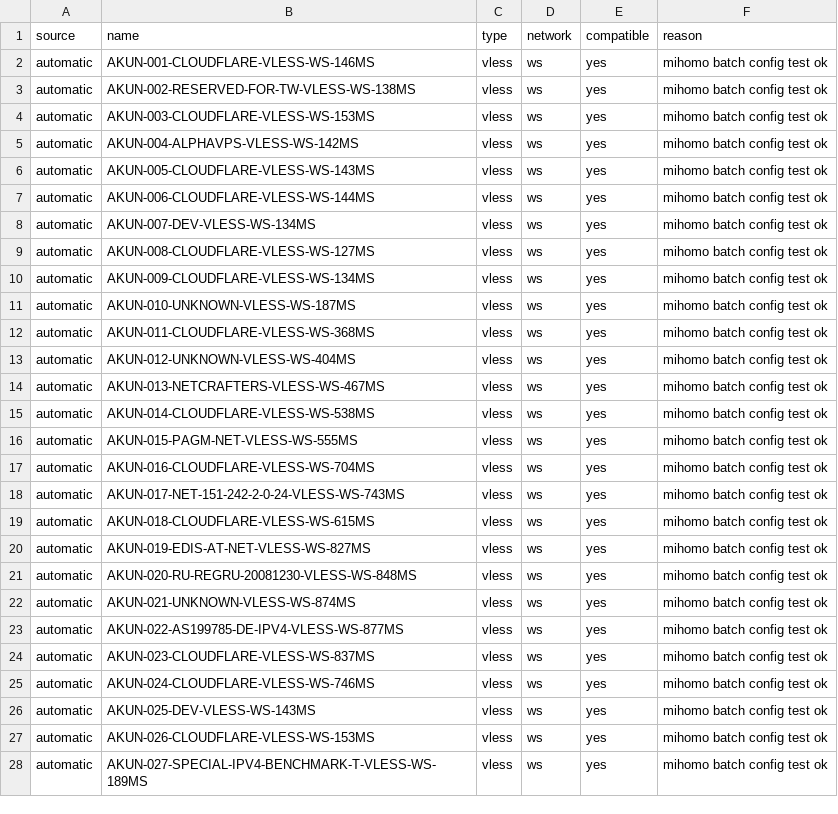
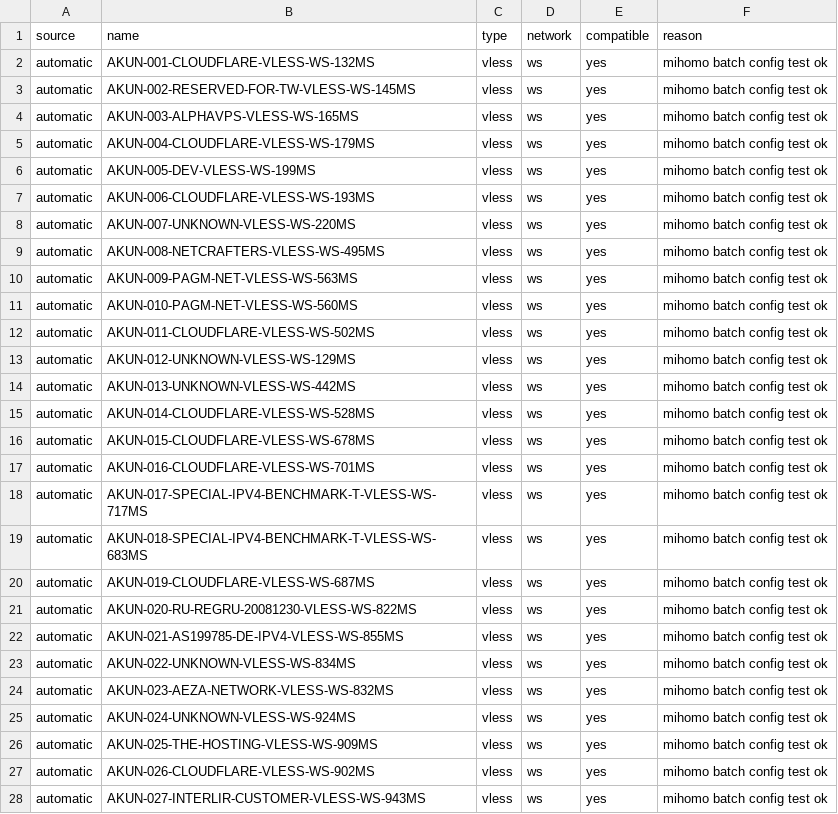
Before and after one commit to adiorany3/AkunYaml, a CSV file: openclash_compat_report.csv, drawn as a sheet; only a part is shown; the diff covers the shown part only.

```diff
--- a/openclash_compat_report.csv
+++ b/openclash_compat_report.csv
@@ -1,28 +1,28 @@
 source,name,type,network,compatible,reason
-automatic,AKUN-001-CLOUDFLARE-VLESS-WS-146MS,vless,ws,yes,mihomo batch config test ok
-automatic,AKUN-002-RESERVED-FOR-TW-VLESS-WS-138MS,vless,ws,yes,mihomo batch config test ok
-automatic,AKUN-003-CLOUDFLARE-VLESS-WS-153MS,vless,ws,yes,mihomo batch config test ok
-automatic,AKUN-004-ALPHAVPS-VLESS-WS-142MS,vless,ws,yes,mihomo batch config test ok
-automatic,AKUN-005-CLOUDFLARE-VLESS-WS-143MS,vless,ws,yes,mihomo batch config test ok
-automatic,AKUN-006-CLOUDFLARE-VLESS-WS-144MS,vless,ws,yes,mihomo batch config test ok
-automatic,AKUN-007-DEV-VLESS-WS-134MS,vless,ws,yes,mihomo batch config test ok
-automatic,AKUN-008-CLOUDFLARE-VLESS-WS-127MS,vless,ws,yes,mihomo batch config test ok
-automatic,AKUN-009-CLOUDFLARE-VLESS-WS-134MS,vless,ws,yes,mihomo batch config test ok
-automatic,AKUN-010-UNKNOWN-VLESS-WS-187MS,vless,ws,yes,mihomo batch config test ok
-automatic,AKUN-011-CLOUDFLARE-VLESS-WS-368MS,vless,ws,yes,mihomo batch config test ok
-automatic,AKUN-012-UNKNOWN-VLESS-WS-404MS,vless,ws,yes,mihomo batch config test ok
-automatic,AKUN-013-NETCRAFTERS-VLESS-WS-467MS,vless,ws,yes,mihomo batch config test ok
-automatic,AKUN-014-CLOUDFLARE-VLESS-WS-538MS,vless,ws,yes,mihomo batch config test ok
-automatic,AKUN-015-PAGM-NET-VLESS-WS-555MS,vless,ws,yes,mihomo batch config test ok
-automatic,AKUN-016-CLOUDFLARE-VLESS-WS-704MS,vless,ws,yes,mihomo batch config test ok
-automatic,AKUN-017-NET-151-242-2-0-24-VLESS-WS-743MS,vless,ws,yes,mihomo batch config test ok
-automatic,AKUN-018-CLOUDFLARE-VLESS-WS-615MS,vless,ws,yes,mihomo batch config test ok
-automatic,AKUN-019-EDIS-AT-NET-VLESS-WS-827MS,vless,ws,yes,mihomo batch config test ok
-automatic,AKUN-020-RU-REGRU-20081230-VLESS-WS-848MS,vless,ws,yes,mihomo batch config test ok
-automatic,AKUN-021-UNKNOWN-VLESS-WS-874MS,vless,ws,yes,mihomo batch config test ok
-automatic,AKUN-022-AS199785-DE-IPV4-VLESS-WS-877MS,vless,ws,yes,mihomo batch config test ok
-automatic,AKUN-023-CLOUDFLARE-VLESS-WS-837MS,vless,ws,yes,mihomo batch config test ok
-automatic,AKUN-024-CLOUDFLARE-VLESS-WS-746MS,vless,ws,yes,mihomo batch config test ok
-automatic,AKUN-025-DEV-VLESS-WS-143MS,vless,ws,yes,mihomo batch config test ok
-automatic,AKUN-026-CLOUDFLARE-VLESS-WS-153MS,vless,ws,yes,mihomo batch config test ok
-automatic,AKUN-027-SPECIAL-IPV4-BENCHMARK-T-VLESS-WS-189MS,vless,ws,yes,mihomo batch config test ok
+automatic,AKUN-001-CLOUDFLARE-VLESS-WS-132MS,vless,ws,yes,mihomo batch config test ok
+automatic,AKUN-002-RESERVED-FOR-TW-VLESS-WS-145MS,vless,ws,yes,mihomo batch config test ok
+automatic,AKUN-003-ALPHAVPS-VLESS-WS-165MS,vless,ws,yes,mihomo batch config test ok
+automatic,AKUN-004-CLOUDFLARE-VLESS-WS-179MS,vless,ws,yes,mihomo batch config test ok
+automatic,AKUN-005-DEV-VLESS-WS-199MS,vless,ws,yes,mihomo batch config test ok
+automatic,AKUN-006-CLOUDFLARE-VLESS-WS-193MS,vless,ws,yes,mihomo batch config test ok
+automatic,AKUN-007-UNKNOWN-VLESS-WS-220MS,vless,ws,yes,mihomo batch config test ok
+automatic,AKUN-008-NETCRAFTERS-VLESS-WS-495MS,vless,ws,yes,mihomo batch config test ok
+automatic,AKUN-009-PAGM-NET-VLESS-WS-563MS,vless,ws,yes,mihomo batch config test ok
+automatic,AKUN-010-PAGM-NET-VLESS-WS-560MS,vless,ws,yes,mihomo batch config test ok
+automatic,AKUN-011-CLOUDFLARE-VLESS-WS-502MS,vless,ws,yes,mihomo batch config test ok
+automatic,AKUN-012-UNKNOWN-VLESS-WS-129MS,vless,ws,yes,mihomo batch config test ok
+automatic,AKUN-013-UNKNOWN-VLESS-WS-442MS,vless,ws,yes,mihomo batch config test ok
+automatic,AKUN-014-CLOUDFLARE-VLESS-WS-528MS,vless,ws,yes,mihomo batch config test ok
+automatic,AKUN-015-CLOUDFLARE-VLESS-WS-678MS,vless,ws,yes,mihomo batch config test ok
+automatic,AKUN-016-CLOUDFLARE-VLESS-WS-701MS,vless,ws,yes,mihomo batch config test ok
+automatic,AKUN-017-SPECIAL-IPV4-BENCHMARK-T-VLESS-WS-717MS,vless,ws,yes,mihomo batch config test ok
+automatic,AKUN-018-SPECIAL-IPV4-BENCHMARK-T-VLESS-WS-683MS,vless,ws,yes,mihomo batch config test ok
+automatic,AKUN-019-CLOUDFLARE-VLESS-WS-687MS,vless,ws,yes,mihomo batch config test ok
+automatic,AKUN-020-RU-REGRU-20081230-VLESS-WS-822MS,vless,ws,yes,mihomo batch config test ok
+automatic,AKUN-021-AS199785-DE-IPV4-VLESS-WS-855MS,vless,ws,yes,mihomo batch config test ok
+automatic,AKUN-022-UNKNOWN-VLESS-WS-834MS,vless,ws,yes,mihomo batch config test ok
+automatic,AKUN-023-AEZA-NETWORK-VLESS-WS-832MS,vless,ws,yes,mihomo batch config test ok
+automatic,AKUN-024-UNKNOWN-VLESS-WS-924MS,vless,ws,yes,mihomo batch config test ok
+automatic,AKUN-025-THE-HOSTING-VLESS-WS-909MS,vless,ws,yes,mihomo batch config test ok
+automatic,AKUN-026-CLOUDFLARE-VLESS-WS-902MS,vless,ws,yes,mihomo batch config test ok
+automatic,AKUN-027-INTERLIR-CUSTOMER-VLESS-WS-943MS,vless,ws,yes,mihomo batch config test ok
```
Also changed, not shown: 1 added row and 16 edited cells elsewhere in this file, urltest_report.csv, 16 other files.
